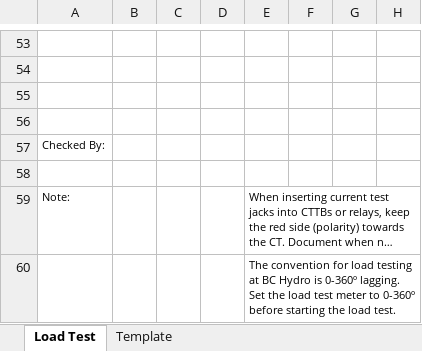
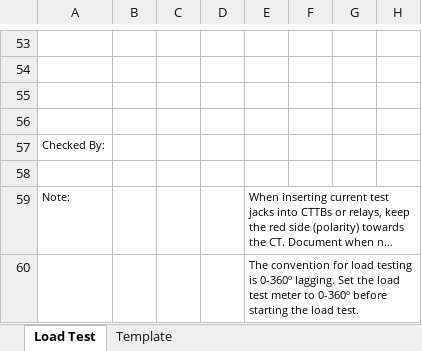
Before and after one commit to kevans05/The-Poneglyph-System, an Excel workbook: templates/load_test_template.xlsx, sheet Load Test, drawn as a sheet; only a part is shown, gaps mark what is left out; long unchanged cells end in …; values as stored, in another font and other column widths than the file's, no borders; charts and pictures not drawn; the diff covers the shown part only; the diff names each change by its address in the sheet, - before the commit and + after, or states it on an @@ line.

```diff
--- a/templates/load_test_template.xlsx (sheet Load Test)
+++ b/templates/load_test_template.xlsx (sheet Load Test)
-E60: …load testing at BC Hydro is 0-360º…
+E60: …load testing is 0-360º…
```
Also changed, not shown: merged cells elsewhere in this sheet, charts or pictures, 7 other files.
